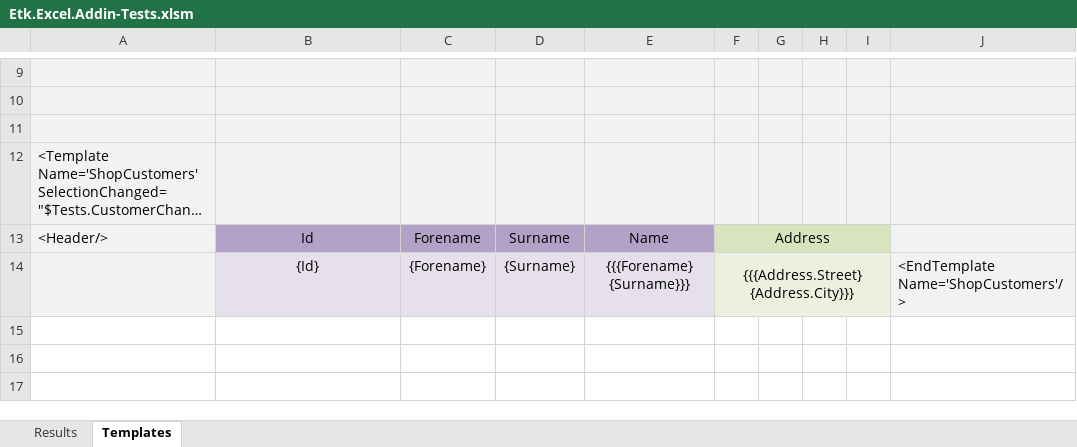
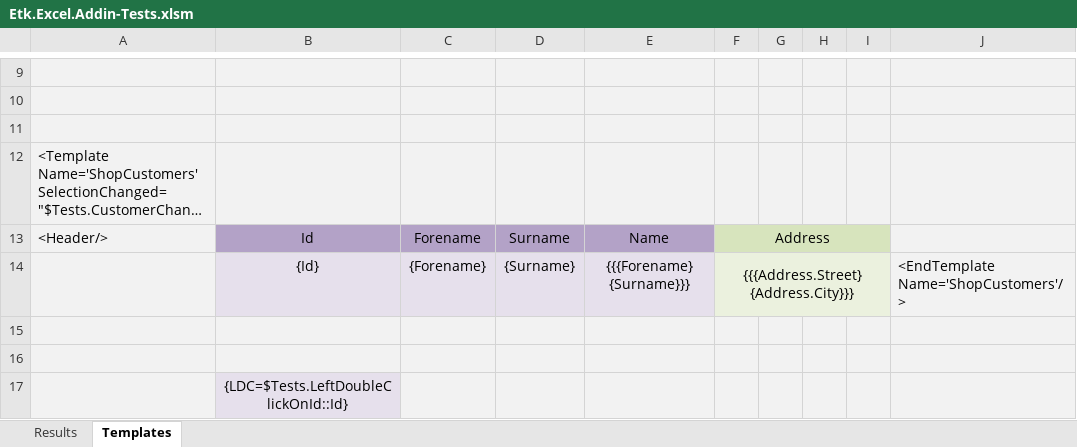
Before and after one commit to R-Blouin/Etk.Excel, an Excel workbook: Etk.Excel.Addin/Etk.Excel.Addin-Tests.xlsm, sheet Templates, drawn as a sheet; only a part is shown, gaps mark what is left out; long unchanged cells end in …; values as stored, in another font and other column widths than the file's, no borders; the diff names each change by its address in the sheet, - before the commit and + after, or states it on an @@ line.

```diff
--- a/Etk.Excel.Addin/Etk.Excel.Addin-Tests.xlsm (sheet Templates)
+++ b/Etk.Excel.Addin/Etk.Excel.Addin-Tests.xlsm (sheet Templates)
+row 15: (empty)
+row 16: (empty)
+row 17:  | {LDC=$Tests.LeftDoubleClickOnId::Id}
```
Also changed, not shown: sheet Results, 2 other files.
